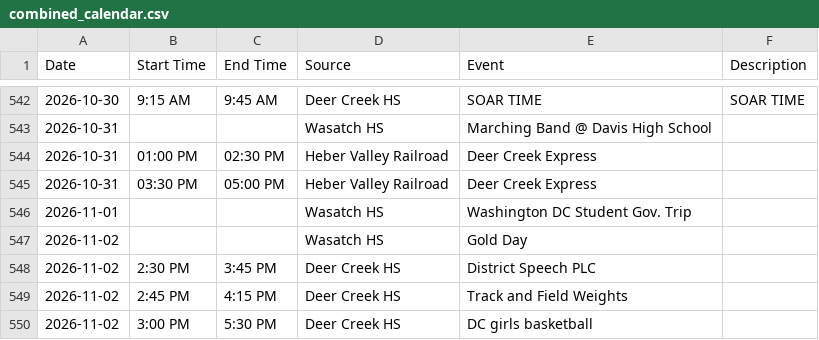
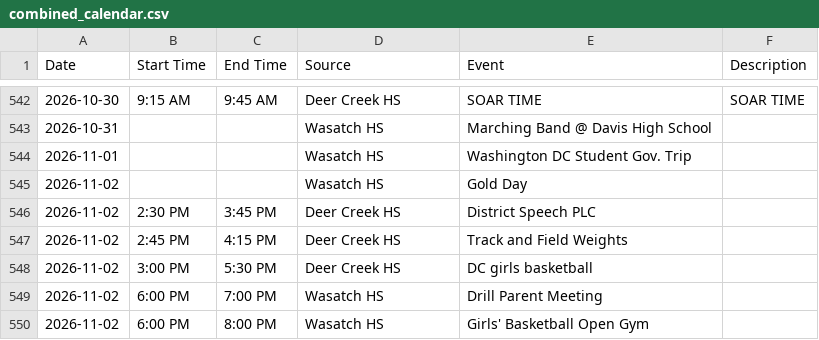
Before and after one commit to rmawhinney12/DK-Calendar, a CSV file: combined_calendar.csv, drawn as a sheet; only a part is shown, gaps mark what is left out; the shorter side is filled out with more unchanged rows; the diff names each change by its address in the sheet, - before the commit and + after, or states it on an @@ line.

```diff
--- a/combined_calendar.csv
+++ b/combined_calendar.csv
-row 544: 2026-10-31 | 01:00 PM | 02:30 PM | Heber Valley Railroad | Deer Creek Express
-row 545: 2026-10-31 | 03:30 PM | 05:00 PM | Heber Valley Railroad | Deer Creek Express
```
Also changed, not shown: heber_schedule.csv, 1 other file.
